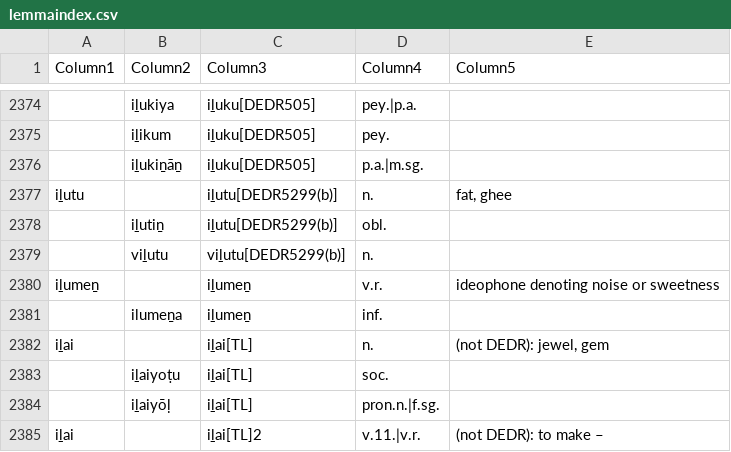
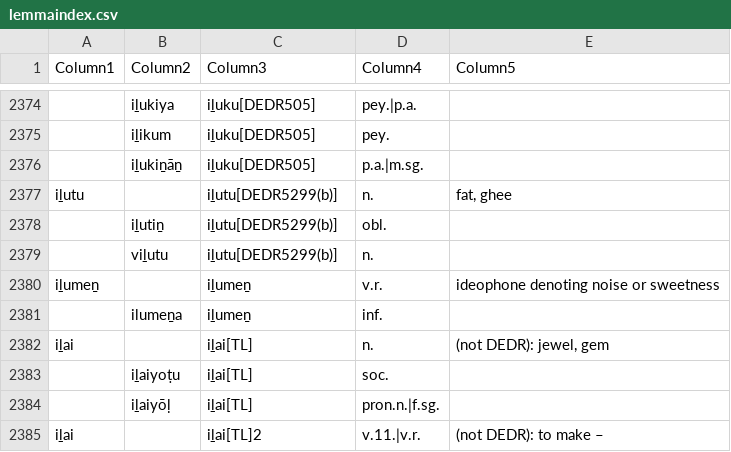
Before and after one commit to UHH-Tamilex/lexicon, a CSV file: lemmaindex.csv, drawn as a sheet; only a part is shown, gaps mark what is left out.

```diff
--- a/lemmaindex.csv
+++ b/lemmaindex.csv
@@ -2378,3 +2378,3 @@ iḻutu,,iḻutu[DEDR5299(b)],n.,"fat, ghee"
 ,iḻutiṉ,iḻutu[DEDR5299(b)],obl.,
-,viḻutu,viḻutu[DEDR5299(b)],n.,
+,viḻutu,iḻutu[DEDR5299(b)],n.,
 iḻumeṉ,,iḻumeṉ,v.r.,ideophone denoting noise or sweetness
```
Also changed, not shown: 1 other file.
